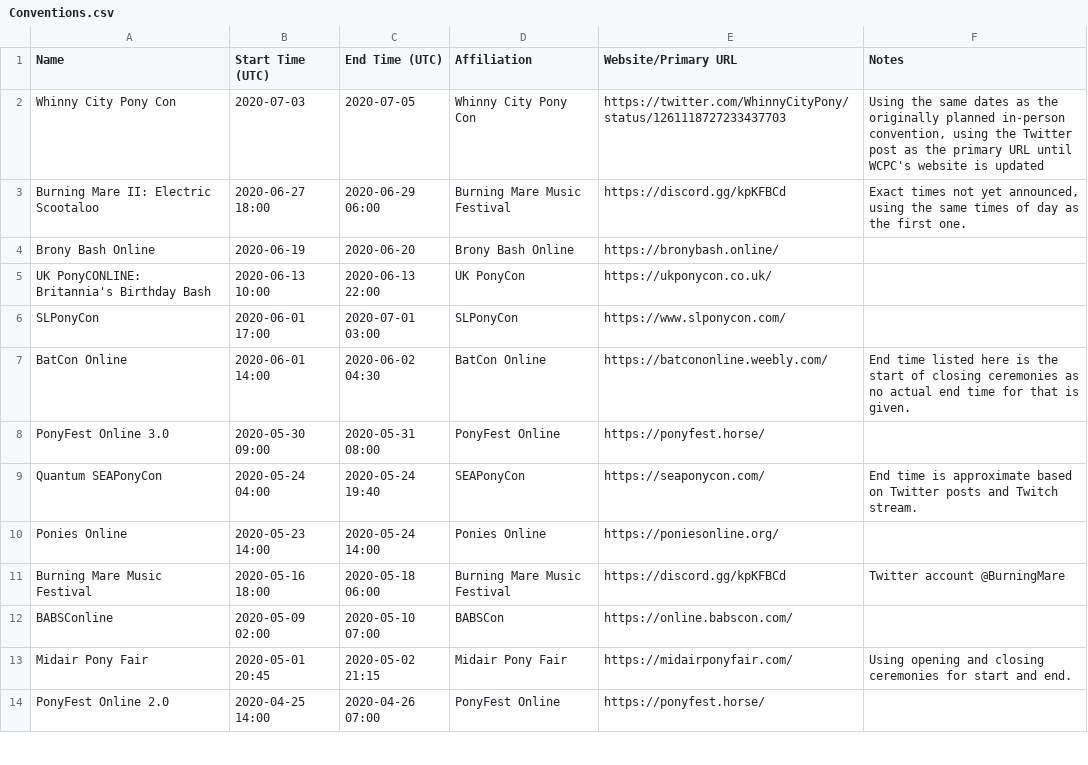
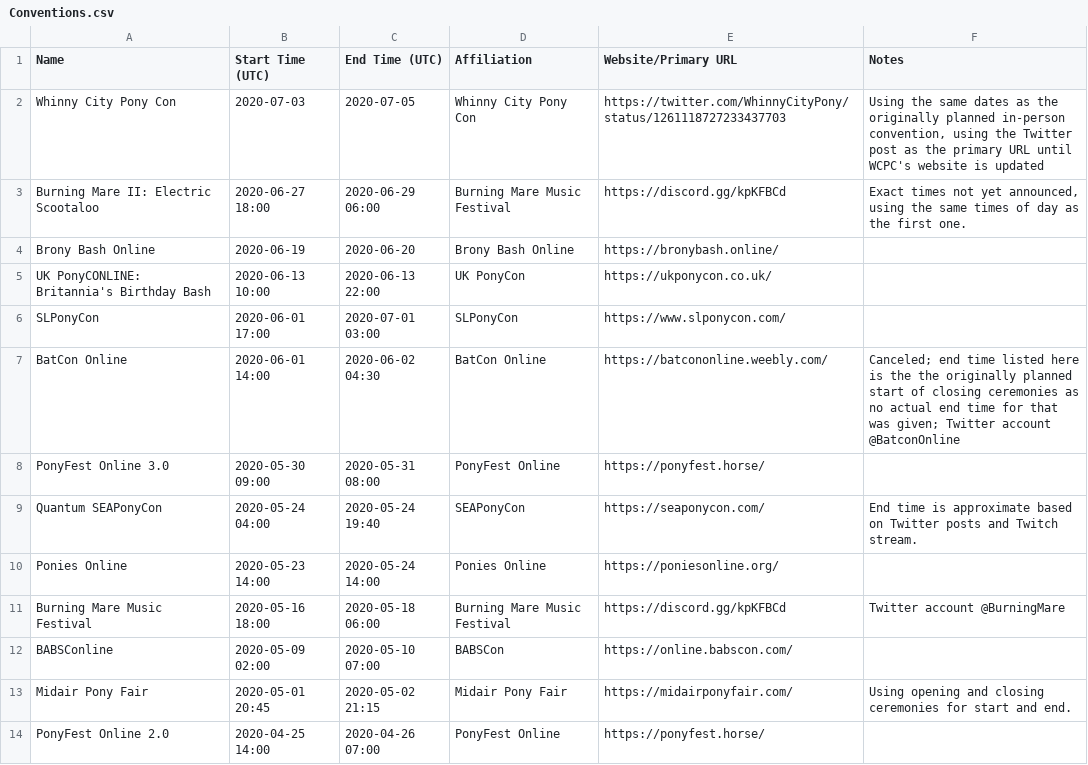
Before and after one commit to jack126guy/online-pony-events-covid-19, a CSV file: Conventions.csv, drawn as a sheet; only a part is shown.

Commit message:
Note BatCon cancellation

```diff
--- a/Conventions.csv
+++ b/Conventions.csv
@@ -6,3 +6,3 @@ UK PonyCONLINE: Britannia's Birthday Bash,2020-06-13 10:00,2020-06-13 22:00,UK P
 SLPonyCon,2020-06-01 17:00,2020-07-01 03:00,SLPonyCon,https://www.slponycon.com/,
-BatCon Online,2020-06-01 14:00,2020-06-02 04:30,BatCon Online,https://batcononline.weebly.com/,End time listed here is the start of closing ceremonies as no actual end time for that is given.
+BatCon Online,2020-06-01 14:00,2020-06-02 04:30,BatCon Online,https://batcononline.weebly.com/,"Canceled; end time listed here is the the originally planned start of closing ceremonies as no actual end time for that was given; Twitter account @BatconOnline"
 PonyFest Online 3.0,2020-05-30 09:00,2020-05-31 08:00,PonyFest Online,https://ponyfest.horse/,
```
